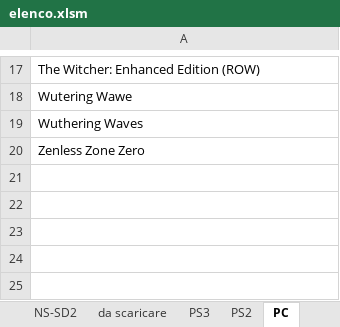
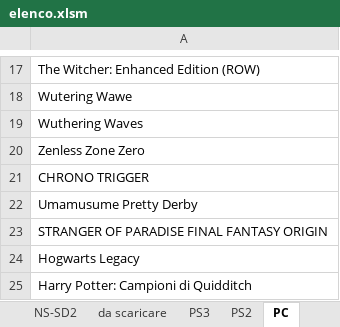
Before and after one commit to omega9999/psn-java, an Excel workbook: elenco.xlsm, sheet PC, drawn as a sheet; only a part is shown, gaps mark what is left out; values as stored, in another font and other column widths than the file's, no borders; the diff names each change by its address in the sheet, - before the commit and + after, or states it on an @@ line.

```diff
--- a/elenco.xlsm (sheet PC)
+++ b/elenco.xlsm (sheet PC)
+row 21: CHRONO TRIGGER
+row 22: Umamusume Pretty Derby
+row 23: STRANGER OF PARADISE FINAL FANTASY ORIGIN
+row 24: Hogwarts Legacy
+row 25: Harry Potter: Campioni di Quidditch
```
Also changed, not shown: sheet TOTALE, sheet NS-SD2, sheet PS4-disco interno, formulas that keep their value, 2 other files.
